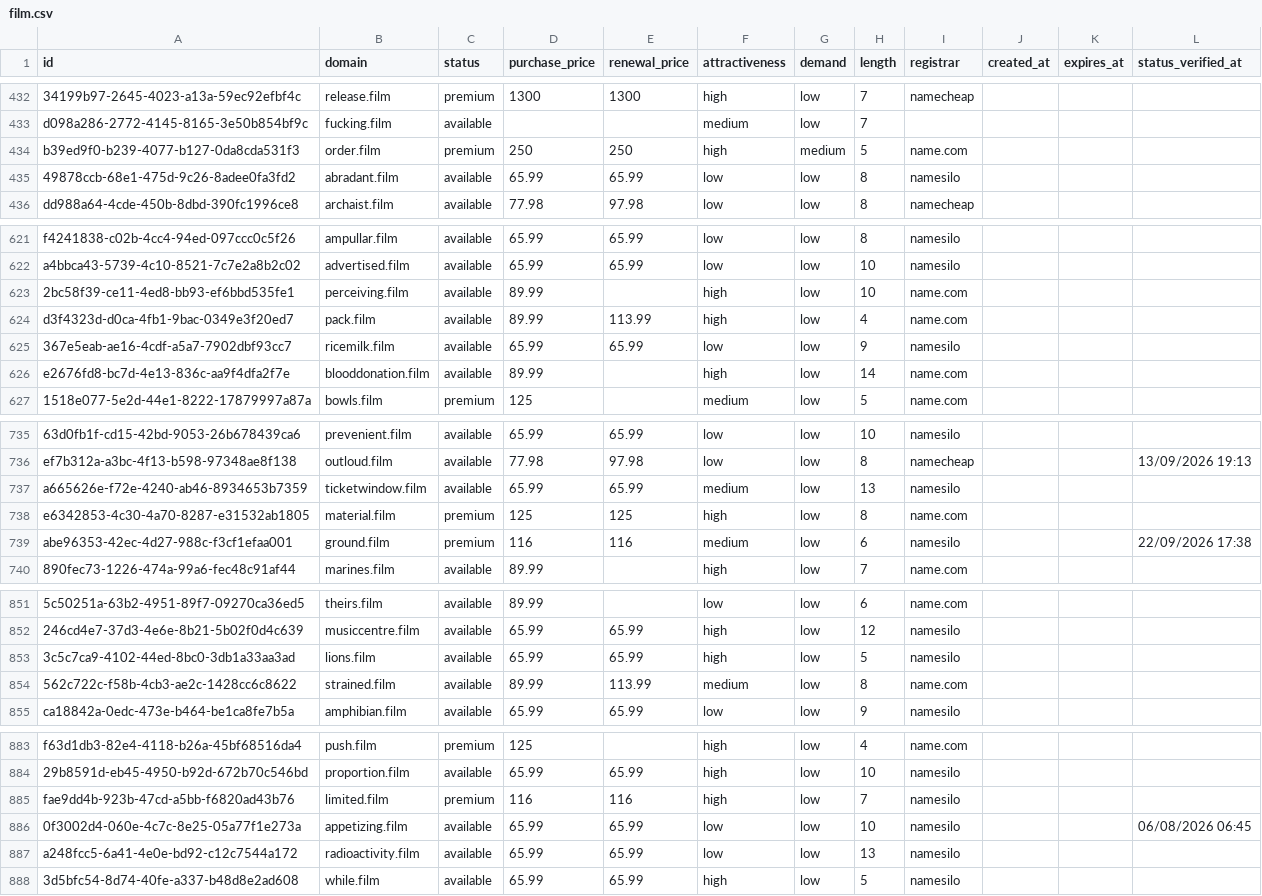
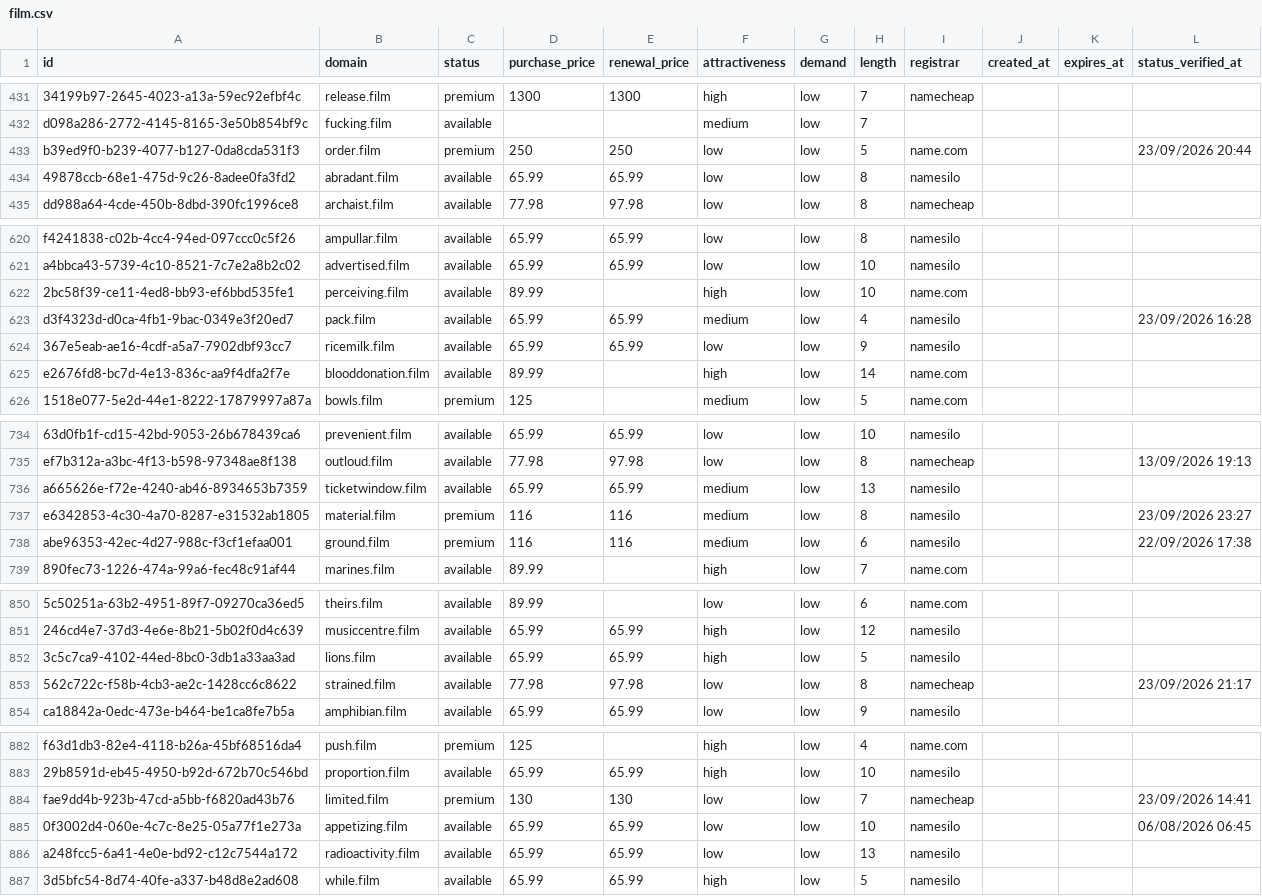
Before and after one commit to UniqueDomains/film-oneword-domains, a CSV file: film.csv, drawn as a sheet; only a part is shown, gaps mark what is left out; addresses are those after the commit; the diff covers the shown part only; the diff names each change by its address in the sheet, - before the commit and + after, or states it on an @@ line.

```diff
--- a/film.csv
+++ b/film.csv
-F433 (attractiveness): high
+F433 (attractiveness): low
-G433 (demand): medium
+G433 (demand): low
-L433 (status_verified_at): (empty)
+L433 (status_verified_at): 23/09/2026 20:44
-D623 (purchase_price): 89.99
+D623 (purchase_price): 65.99
-E623 (renewal_price): 113.99
+E623 (renewal_price): 65.99
-F623 (attractiveness): high
+F623 (attractiveness): medium
-I623 (registrar): name.com
+I623 (registrar): namesilo
-L623 (status_verified_at): (empty)
+L623 (status_verified_at): 23/09/2026 16:28
-D737 (purchase_price): 125
+D737 (purchase_price): 116
-E737 (renewal_price): 125
+E737 (renewal_price): 116
-F737 (attractiveness): high
+F737 (attractiveness): medium
-I737 (registrar): name.com
+I737 (registrar): namesilo
-L737 (status_verified_at): (empty)
+L737 (status_verified_at): 23/09/2026 23:27
-D853 (purchase_price): 89.99
+D853 (purchase_price): 77.98
-E853 (renewal_price): 113.99
+E853 (renewal_price): 97.98
-F853 (attractiveness): medium
+F853 (attractiveness): low
-I853 (registrar): name.com
+I853 (registrar): namecheap
-L853 (status_verified_at): (empty)
+L853 (status_verified_at): 23/09/2026 21:17
-D884 (purchase_price): 116
+D884 (purchase_price): 130
-E884 (renewal_price): 116
+E884 (renewal_price): 130
-F884 (attractiveness): high
+F884 (attractiveness): low
-I884 (registrar): namesilo
+I884 (registrar): namecheap
-L884 (status_verified_at): (empty)
+L884 (status_verified_at): 23/09/2026 14:41
```
Also changed, not shown: 1 added row, 1 removed row and 70 edited cells elsewhere in this file, 4 other files.
